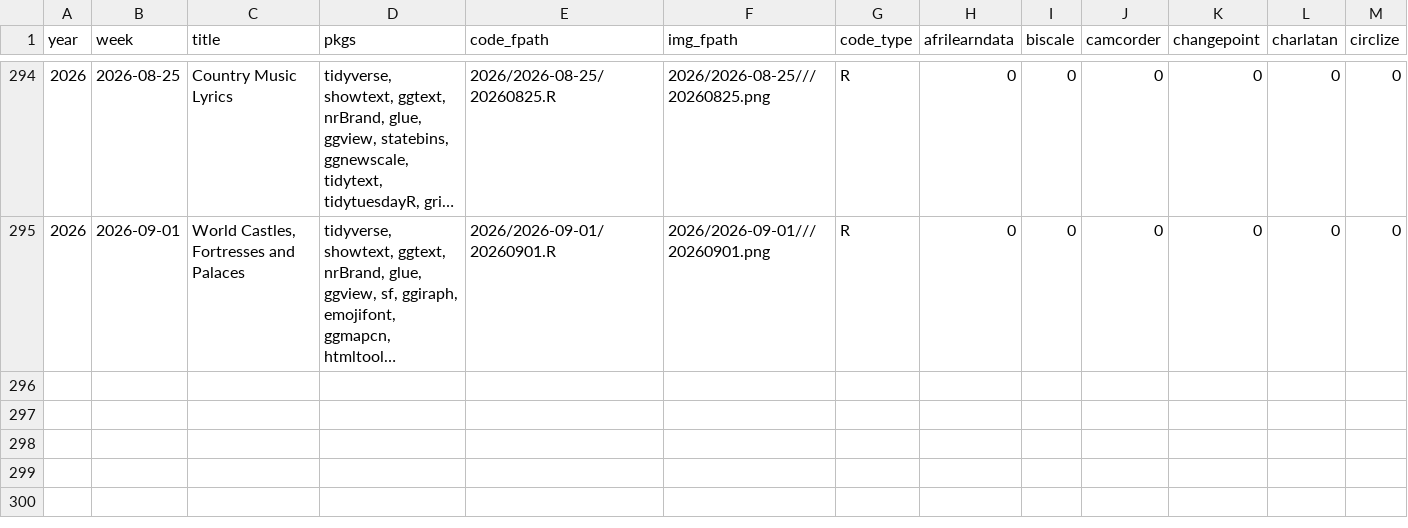
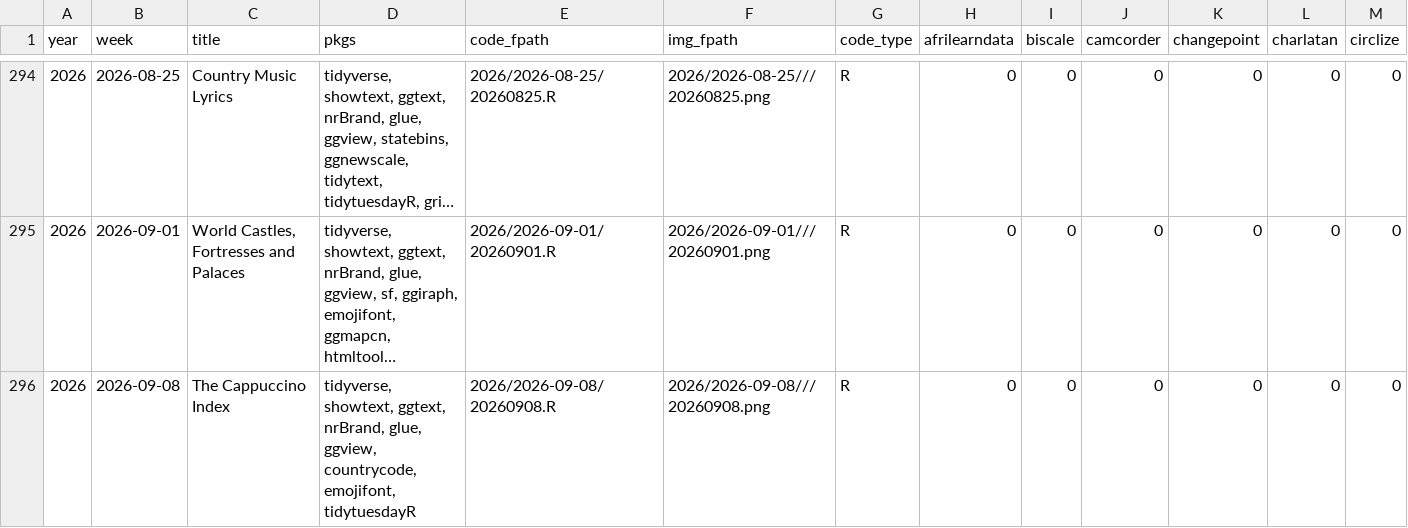
Before and after one commit to nrennie/tidytuesday, a CSV file: data/all_weeks.csv, drawn as a sheet; only a part is shown, gaps mark what is left out; long unchanged cells end in …; rows hold the shown columns only; the diff names each change by its address in the sheet, - before the commit and + after, or states it on an @@ line.

```diff
--- a/data/all_weeks.csv
+++ b/data/all_weeks.csv
+row 296: 2026 | 2026-09-08 | The Cappuccino Index | tidyverse, showtext, ggtext, nrBrand, glue, ggview, countrycode, emojifont, tidytuesdayR | 2026/2026-09-08/20260908.R | 2026/2026-09-08///20260908.png | R | 0 | 0 | 0 | 0 | 0 | 0
```
Also changed, not shown: 1 other file.
